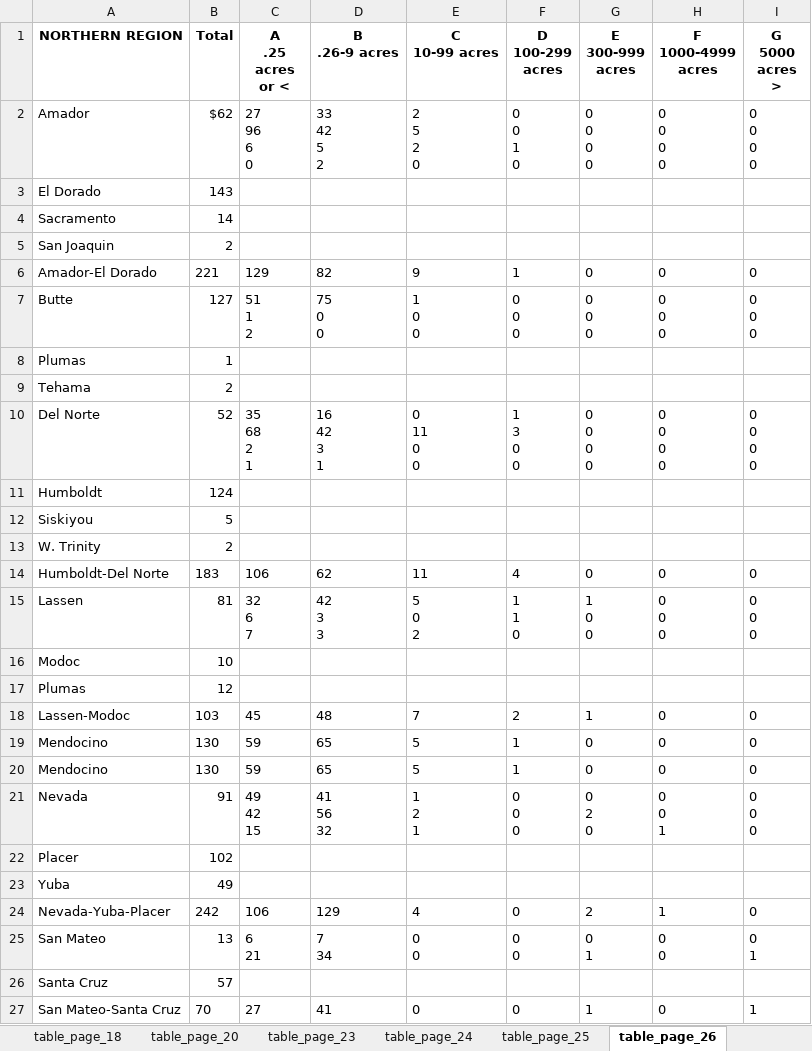
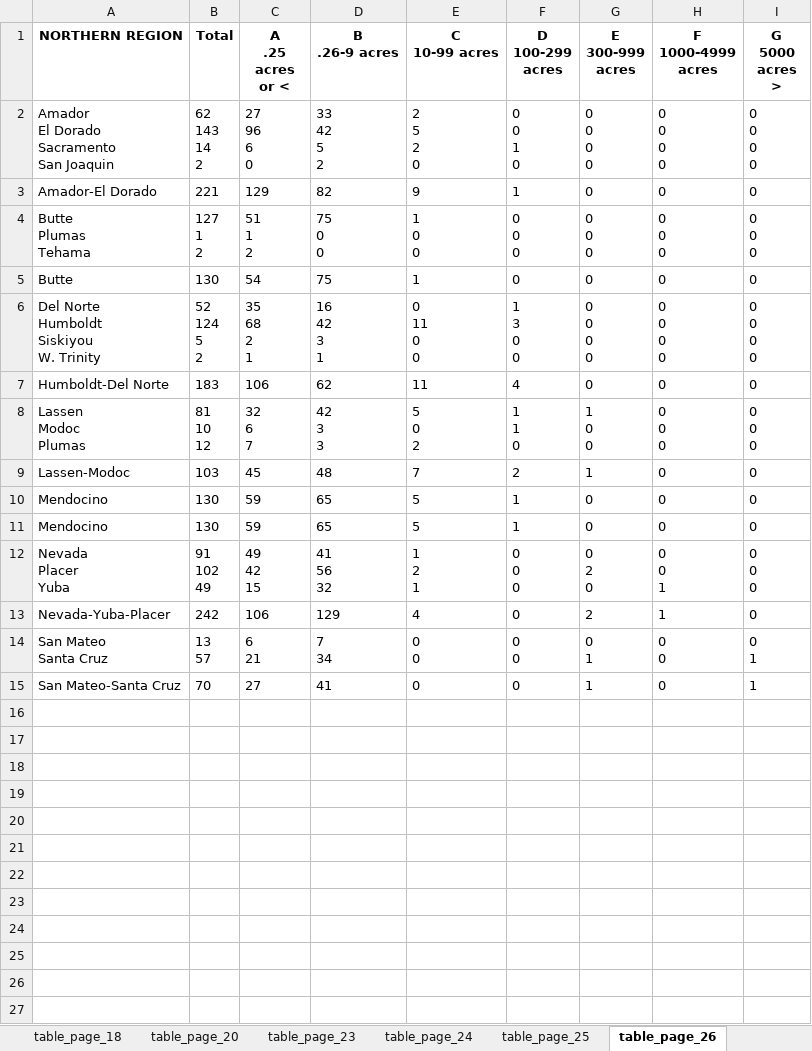
Before and after one commit to LegallyNotBlonde/Fire-Analysis, an Excel workbook: Resources/CAL_FireStats/2009-wildfire-activity-stats.xlsx, sheet table_page_26, drawn as a sheet; values as stored, in another font and other column widths than the file's, no borders; removed rows and columns are numbered as before the commit, all else as after; ↵ is a line break in a cell; the diff names each change by its address in the sheet, - before the commit and + after, or states it on an @@ line.

```diff
--- a/Resources/CAL_FireStats/2009-wildfire-activity-stats.xlsx (sheet table_page_26)
+++ b/Resources/CAL_FireStats/2009-wildfire-activity-stats.xlsx (sheet table_page_26)
-A2 (NORTHERN REGION): Amador
+A2 (NORTHERN REGION): Amador ↵ El Dorado ↵ Sacramento ↵ San Joaquin
-B2 (Total): $62
+B2 (Total): 62 ↵ 143 ↵ 14 ↵ 2
-row 3: El Dorado | 143
-row 4: Sacramento | 14
-row 5: San Joaquin | 2
-A4 (NORTHERN REGION): Butte
+A4 (NORTHERN REGION): Butte ↵ Plumas ↵ Tehama
-B4 (Total): 127
+B4 (Total): 127 ↵ 1 ↵ 2
-row 8: Plumas | 1
-row 9: Tehama | 2
+row 5: Butte | 130 | 54 | 75 | 1 | 0 | 0 | 0 | 0
-A6 (NORTHERN REGION): Del Norte
+A6 (NORTHERN REGION): Del Norte ↵ Humboldt ↵ Siskiyou ↵ W. Trinity
-B6 (Total): 52
+B6 (Total): 52 ↵ 124 ↵ 5 ↵ 2
-row 11: Humboldt | 124
-row 12: Siskiyou | 5
-row 13: W. Trinity | 2
-A8 (NORTHERN REGION): Lassen
+A8 (NORTHERN REGION): Lassen ↵ Modoc ↵ Plumas
-B8 (Total): 81
+B8 (Total): 81 ↵ 10 ↵ 12
-row 16: Modoc | 10
-row 17: Plumas | 12
-A12 (NORTHERN REGION): Nevada
+A12 (NORTHERN REGION): Nevada ↵ Placer ↵ Yuba
-B12 (Total): 91
+B12 (Total): 91 ↵ 102 ↵ 49
-row 22: Placer | 102
-row 23: Yuba | 49
-A14 (NORTHERN REGION): San Mateo
+A14 (NORTHERN REGION): San Mateo ↵ Santa Cruz
-B14 (Total): 13
+B14 (Total): 13 ↵ 57
-row 26: Santa Cruz | 57
```
Also changed, not shown: sheet table_page_23, sheet table_page_40, sheet table_page_41, sheet table_page_17, sheet table_page_25, sheet table_page_42, 10 more sheets, Resources/CAL_FireStats/2008-wildfire-activity-stats.xlsx, 4 other files.
